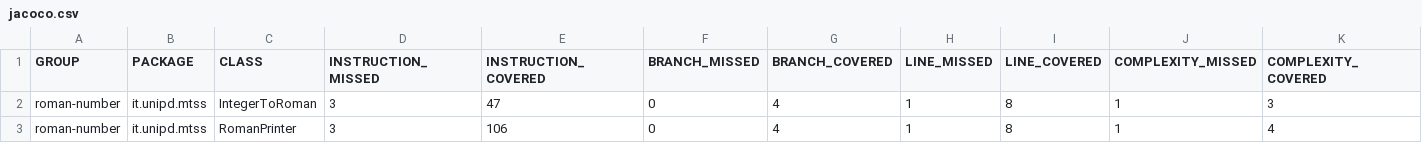
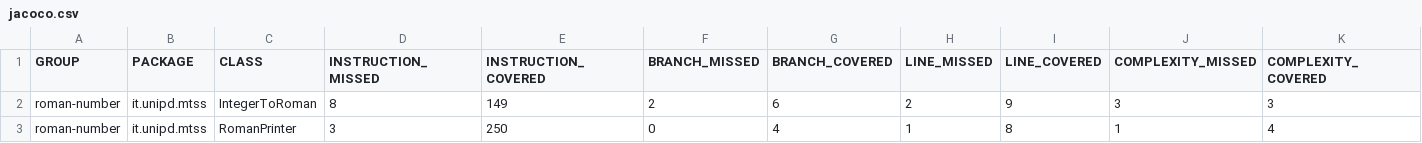
Before and after one commit to FakeStu/MTSS-RomanNumber-ASCII-Art, a CSV file: jacoco/jacoco.csv, drawn as a sheet; only a part is shown; the diff names each change by its address in the sheet, - before the commit and + after, or states it on an @@ line.

```diff
--- a/jacoco/jacoco.csv
+++ b/jacoco/jacoco.csv
-D2 (INSTRUCTION_MISSED): 3
+D2 (INSTRUCTION_MISSED): 8
-E2 (INSTRUCTION_COVERED): 47
+E2 (INSTRUCTION_COVERED): 149
-F2 (BRANCH_MISSED): 0
+F2 (BRANCH_MISSED): 2
-G2 (BRANCH_COVERED): 4
+G2 (BRANCH_COVERED): 6
-H2 (LINE_MISSED): 1
+H2 (LINE_MISSED): 2
-I2 (LINE_COVERED): 8
+I2 (LINE_COVERED): 9
-J2 (COMPLEXITY_MISSED): 1
+J2 (COMPLEXITY_MISSED): 3
-E3 (INSTRUCTION_COVERED): 106
+E3 (INSTRUCTION_COVERED): 250
```
Also changed, not shown: 9 other files.
